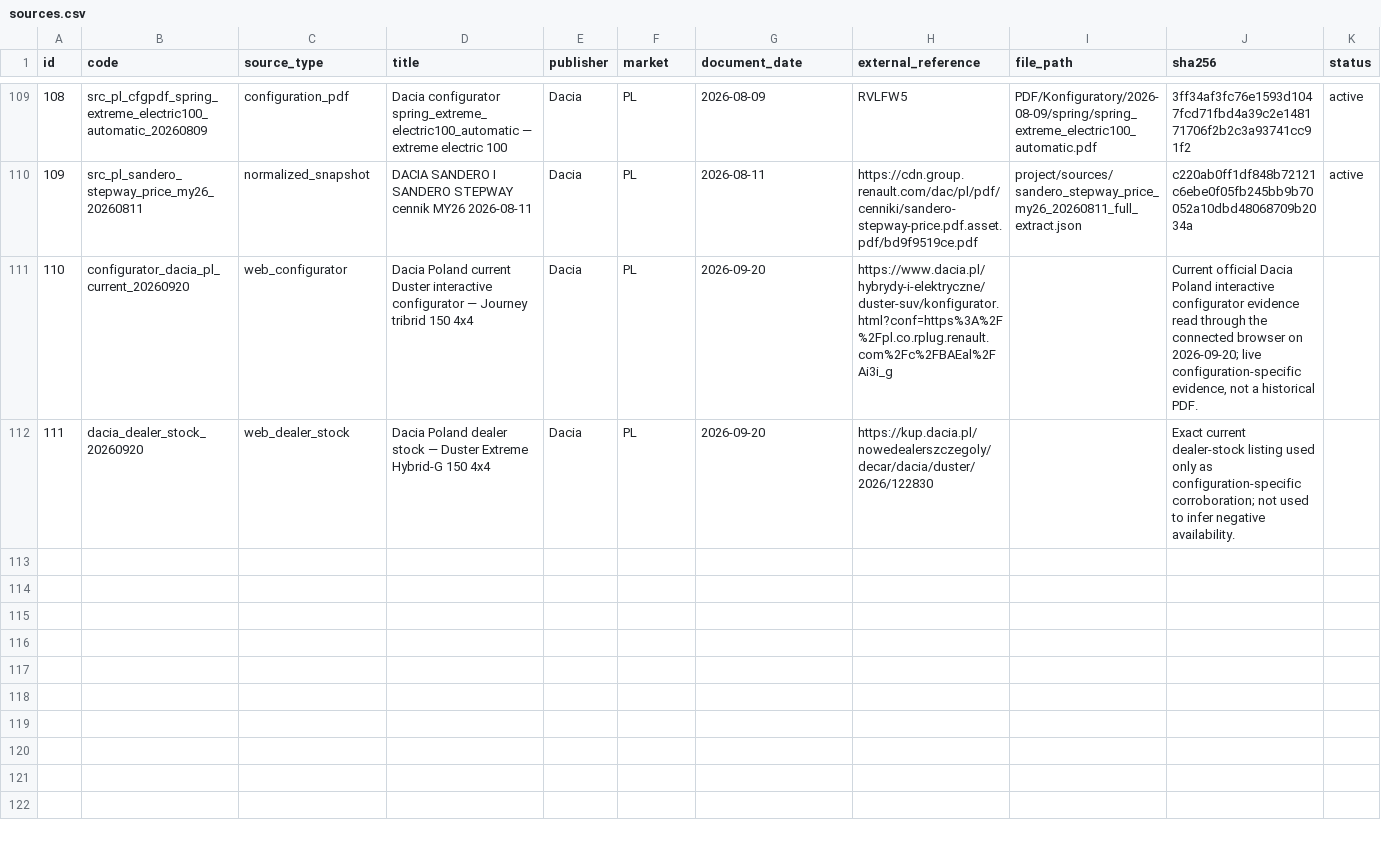
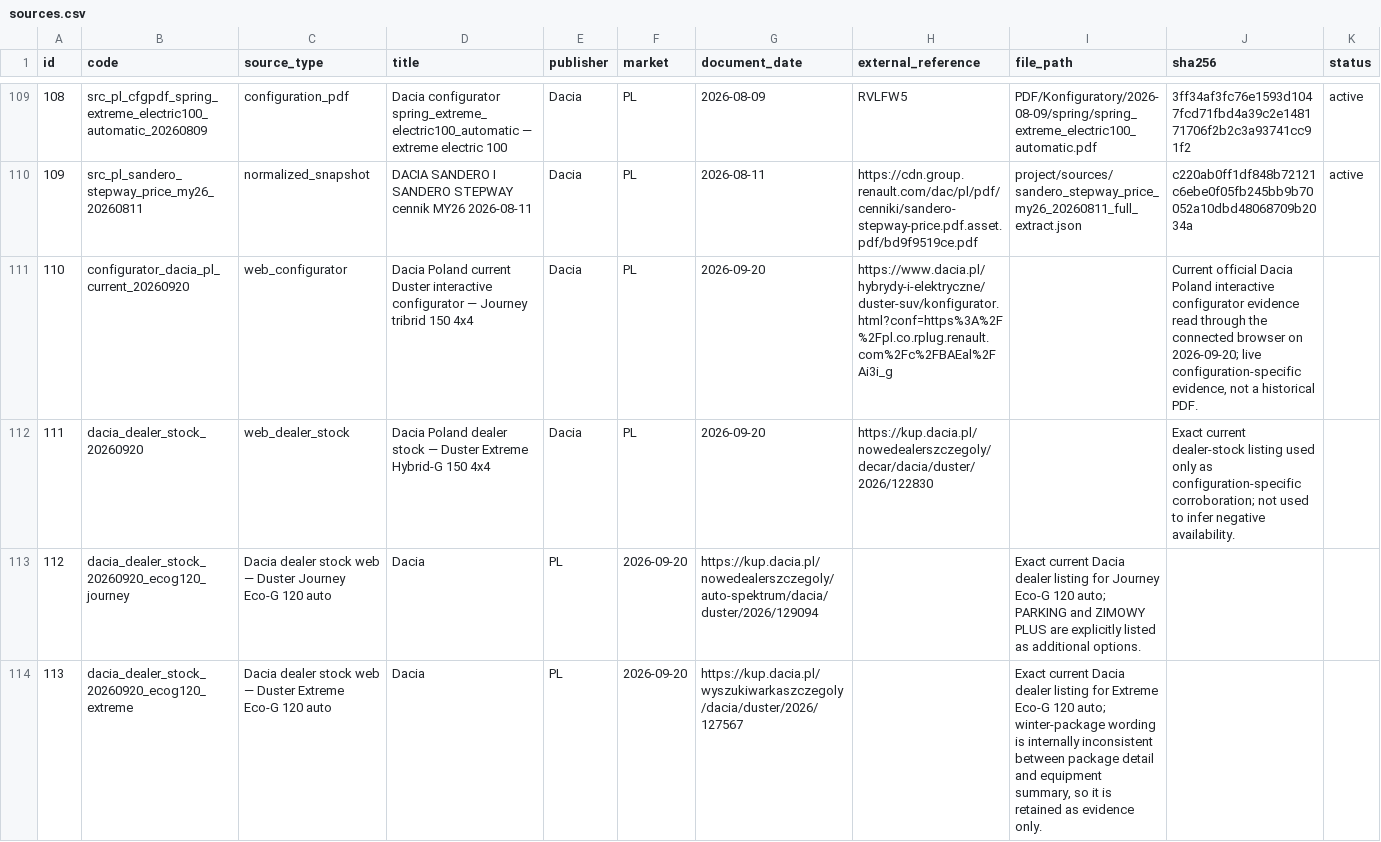
Before and after one commit to xbodzio7/Dacia-Knowledge-Base, a CSV file: data/master/sources.csv, drawn as a sheet; only a part is shown, gaps mark what is left out; rows hold the shown columns only; the diff names each change by its address in the sheet, - before the commit and + after, or states it on an @@ line.

Commit message:
data: register exact Eco-G automatic dealer evidence

```diff
--- a/data/master/sources.csv
+++ b/data/master/sources.csv
+row 113: 112 | dacia_dealer_stock_20260920_ecog120_journey | Dacia dealer stock web — Duster Journey Eco-G 120 auto | Dacia | PL | 2026-09-20 | https://kup.dacia.pl/nowedealerszczegoly/auto-spektrum/dacia/duster/2026/129094 |  | Exact current Dacia dealer listing for Journey Eco-G 120 auto; PARKING and ZIMOWY PLUS are explicitly listed as additional options.
+row 114: 113 | dacia_dealer_stock_20260920_ecog120_extreme | Dacia dealer stock web — Duster Extreme Eco-G 120 auto | Dacia | PL | 2026-09-20 | https://kup.dacia.pl/wyszukiwarkaszczegoly/dacia/duster/2026/127567 |  | Exact current Dacia dealer listing for Extreme Eco-G 120 auto; winter-package wording is internally inconsistent between package detail and equipment summary, so it is retained as evidence only.
```
